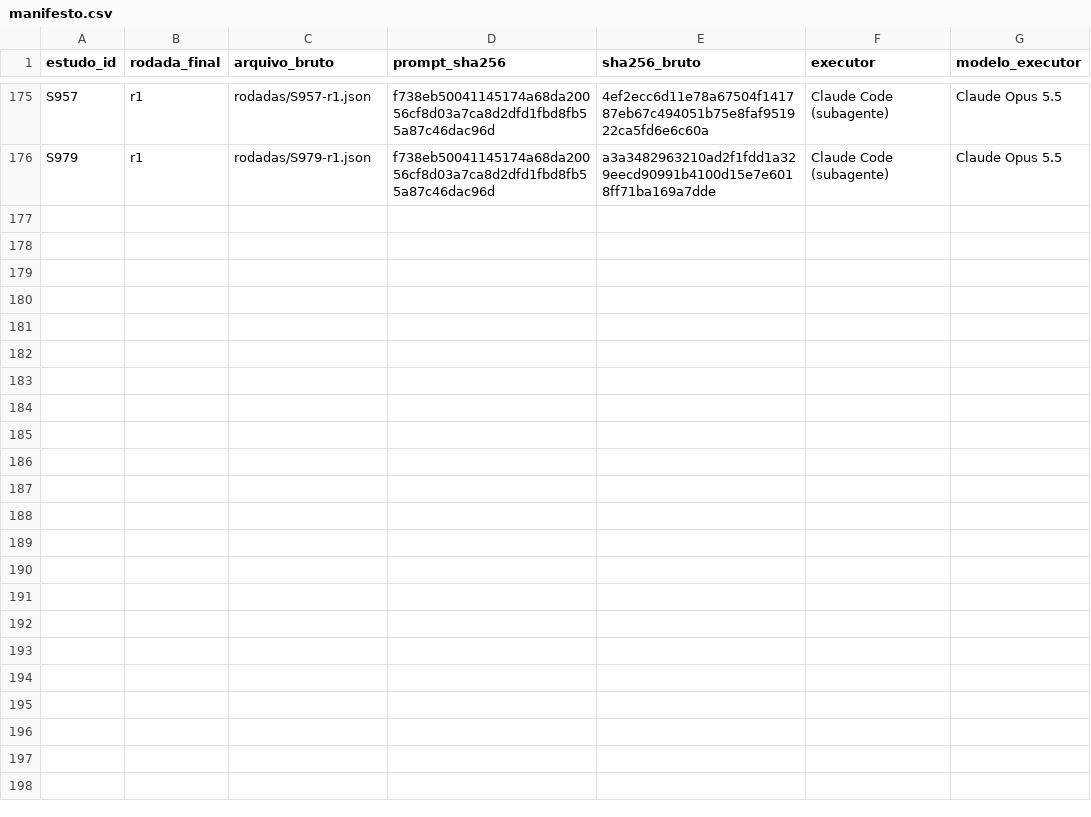
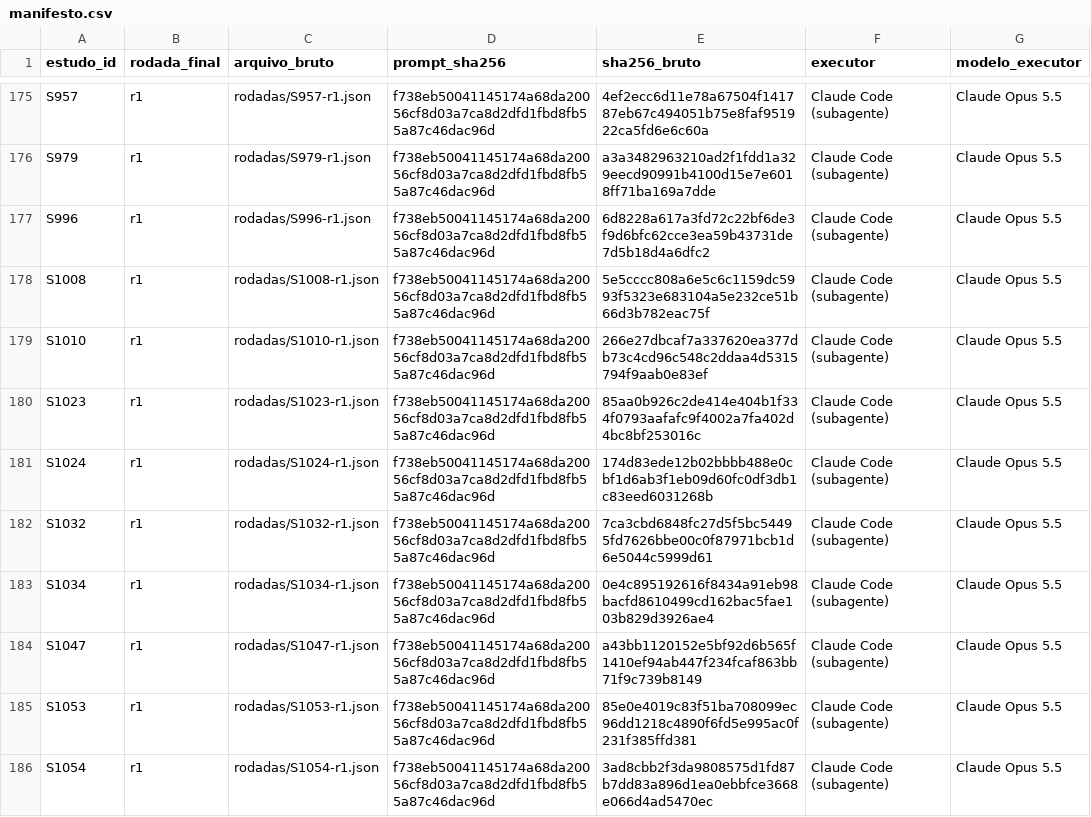
Before and after one commit to caiofreitas1/tcc2-prompt-engineering, a CSV file: evidencias/extracao-v2.2/rodadas/manifesto.csv, drawn as a sheet; only a part is shown, gaps mark what is left out; the diff covers the shown part only.

```diff
--- a/evidencias/extracao-v2.2/rodadas/manifesto.csv
+++ b/evidencias/extracao-v2.2/rodadas/manifesto.csv
@@ -176 +176,11 @@ S957,r1,rodadas/S957-r1.json,f738eb50041145174a68da20056cf8d03a7ca8d2dfd1fbd8fb5
 S979,r1,rodadas/S979-r1.json,f738eb50041145174a68da20056cf8d03a7ca8d2dfd1fbd8fb55a87c46dac96d,a3a3482963210ad2f1fdd1a329eecd90991b4100d15e7e6018ff71ba169a7dde,Claude Code (subagente),Claude Opus 5.5
+S996,r1,rodadas/S996-r1.json,f738eb50041145174a68da20056cf8d03a7ca8d2dfd1fbd8fb55a87c46dac96d,6d8228a617a3fd72c22bf6de3f9d6bfc62cce3ea59b43731de7d5b18d4a6dfc2,Claude Code (subagente),Claude Opus 5.5
+S1008,r1,rodadas/S1008-r1.json,f738eb50041145174a68da20056cf8d03a7ca8d2dfd1fbd8fb55a87c46dac96d,5e5cccc808a6e5c6c1159dc5993f5323e683104a5e232ce51b66d3b782eac75f,Claude Code (subagente),Claude Opus 5.5
+S1010,r1,rodadas/S1010-r1.json,f738eb50041145174a68da20056cf8d03a7ca8d2dfd1fbd8fb55a87c46dac96d,266e27dbcaf7a337620ea377db73c4cd96c548c2ddaa4d5315794f9aab0e83ef,Claude Code (subagente),Claude Opus 5.5
+S1023,r1,rodadas/S1023-r1.json,f738eb50041145174a68da20056cf8d03a7ca8d2dfd1fbd8fb55a87c46dac96d,85aa0b926c2de414e404b1f334f0793aafafc9f4002a7fa402d4bc8bf253016c,Claude Code (subagente),Claude Opus 5.5
+S1024,r1,rodadas/S1024-r1.json,f738eb50041145174a68da20056cf8d03a7ca8d2dfd1fbd8fb55a87c46dac96d,174d83ede12b02bbbb488e0cbf1d6ab3f1eb09d60fc0df3db1c83eed6031268b,Claude Code (subagente),Claude Opus 5.5
+S1032,r1,rodadas/S1032-r1.json,f738eb50041145174a68da20056cf8d03a7ca8d2dfd1fbd8fb55a87c46dac96d,7ca3cbd6848fc27d5f5bc54495fd7626bbe00c0f87971bcb1d6e5044c5999d61,Claude Code (subagente),Claude Opus 5.5
+S1034,r1,rodadas/S1034-r1.json,f738eb50041145174a68da20056cf8d03a7ca8d2dfd1fbd8fb55a87c46dac96d,0e4c895192616f8434a91eb98bacfd8610499cd162bac5fae103b829d3926ae4,Claude Code (subagente),Claude Opus 5.5
+S1047,r1,rodadas/S1047-r1.json,f738eb50041145174a68da20056cf8d03a7ca8d2dfd1fbd8fb55a87c46dac96d,a43bb1120152e5bf92d6b565f1410ef94ab447f234fcaf863bb71f9c739b8149,Claude Code (subagente),Claude Opus 5.5
+S1053,r1,rodadas/S1053-r1.json,f738eb50041145174a68da20056cf8d03a7ca8d2dfd1fbd8fb55a87c46dac96d,85e0e4019c83f51ba708099ec96dd1218c4890f6fd5e995ac0f231f385ffd381,Claude Code (subagente),Claude Opus 5.5
+S1054,r1,rodadas/S1054-r1.json,f738eb50041145174a68da20056cf8d03a7ca8d2dfd1fbd8fb55a87c46dac96d,3ad8cbb2f3da9808575d1fd87b7dd83a896d1ea0ebbfce3668e066d4ad5470ec,Claude Code (subagente),Claude Opus 5.5
```
Also changed, not shown: 10 added rows elsewhere in this file, 42 other files.
